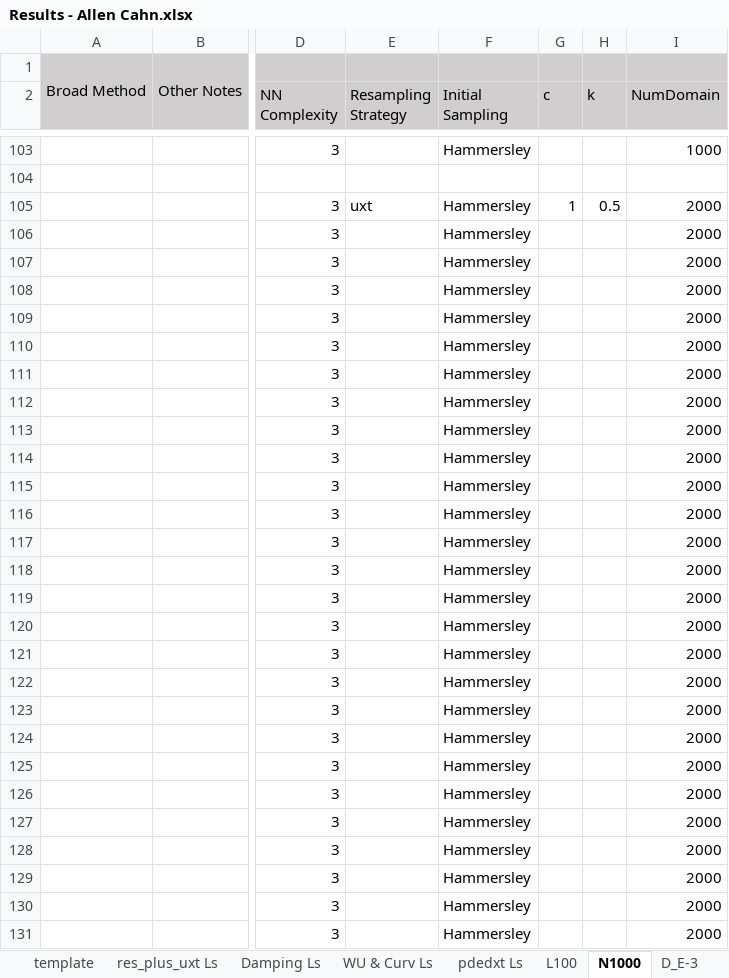
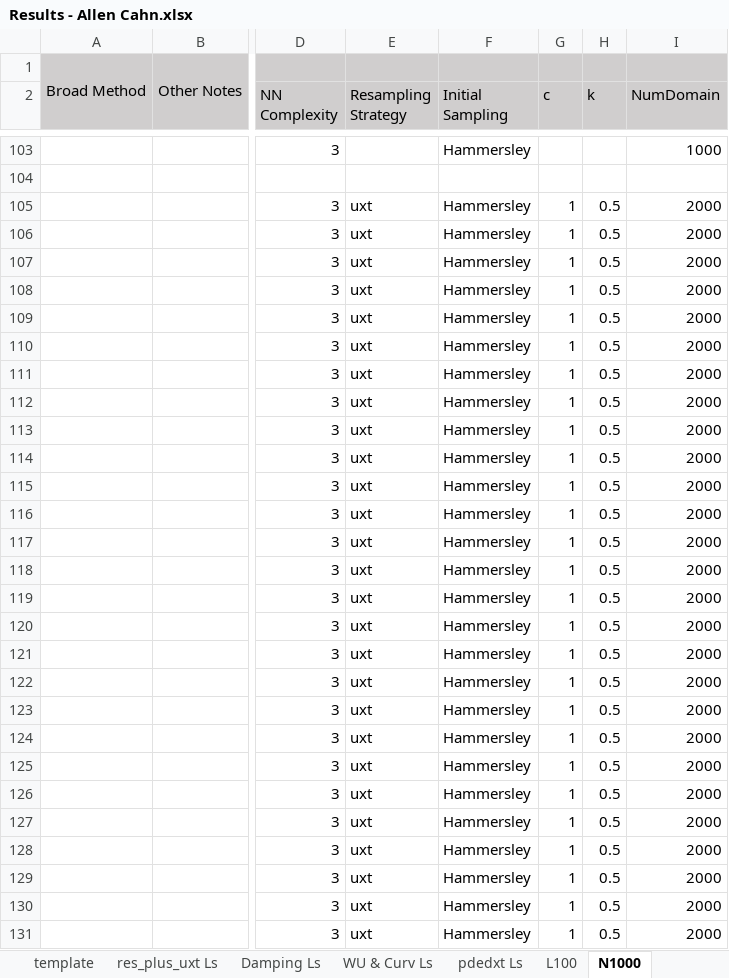
Before and after one commit to JLFlorido/pinn-sampling, an Excel workbook: results/spreadsheets/Results - Allen Cahn.xlsx, sheet N1000, drawn as a sheet; only a part is shown, gaps mark what is left out; values as stored, in another font and other column widths than the file's, no borders; the diff covers the shown part only; the diff names each change by its address in the sheet, - before the commit and + after, or states it on an @@ line.

```diff
--- a/results/spreadsheets/Results - Allen Cahn.xlsx (sheet N1000)
+++ b/results/spreadsheets/Results - Allen Cahn.xlsx (sheet N1000)
-E106:E131 (Resampling Strategy): (empty)
+E106:E131 (Resampling Strategy): uxt
-G106:G131 (c): (empty)
+G106:G131 (c): 1
-H106:H131 (k): (empty)
+H106:H131 (k): 0.5
```
Also changed, not shown: 81 edited cells elsewhere in this sheet, other sheet tabs, charts or pictures, results/spreadsheets/Results - Burgers.xlsx, results/spreadsheets/Results Overview.xlsx, 20 other files.
